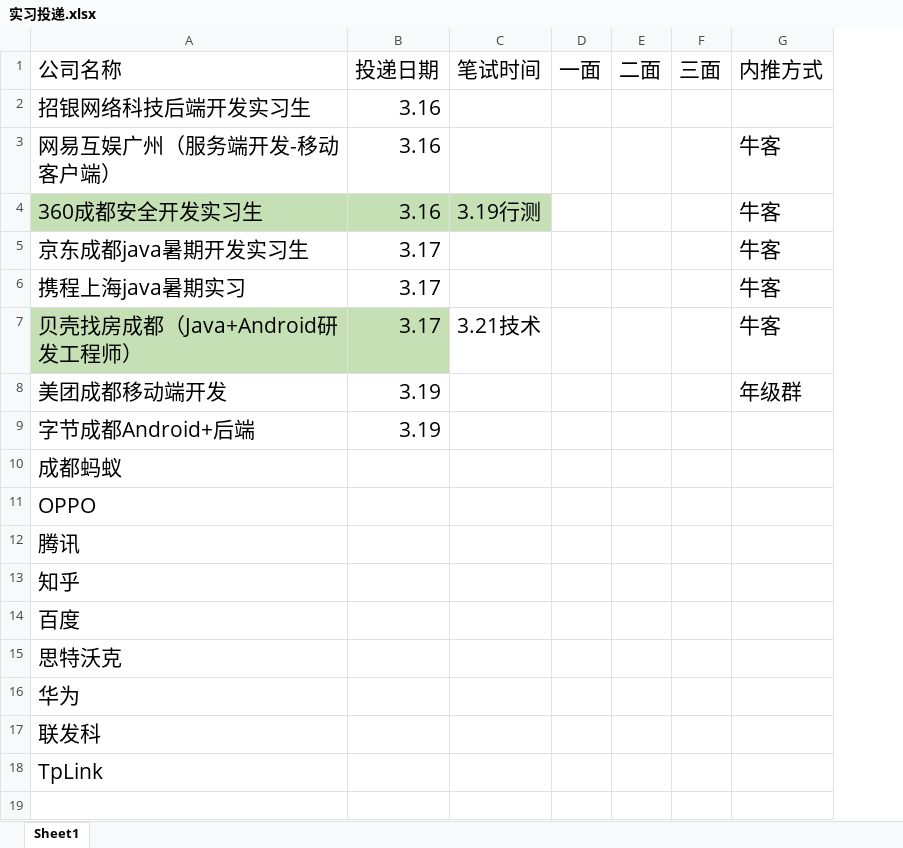
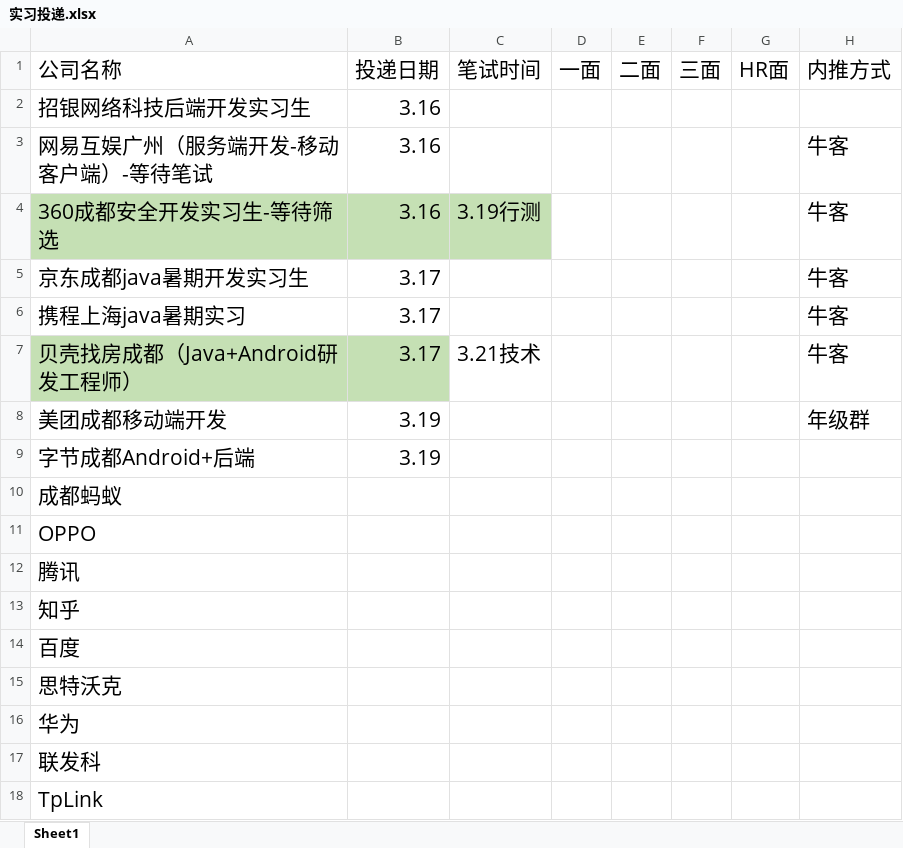
Before and after one commit to 541056967/WorkPrepare, an Excel workbook: 实习投递.xlsx, sheet Sheet1, drawn as a sheet; values as stored, in another font and other column widths than the file's, no borders; the diff names each change by its address in the sheet, - before the commit and + after, or states it on an @@ line.

```diff
--- a/实习投递.xlsx (sheet Sheet1)
+++ b/实习投递.xlsx (sheet Sheet1)
+column G (HR面), empty
-A3 (公司名称): 网易互娱广州（服务端开发-移动客户端）
+A3 (公司名称): 网易互娱广州（服务端开发-移动客户端）-等待笔试
-A4 (公司名称): 360成都安全开发实习生
+A4 (公司名称): 360成都安全开发实习生-等待筛选
```
Also changed, not shown: 2 other files.
